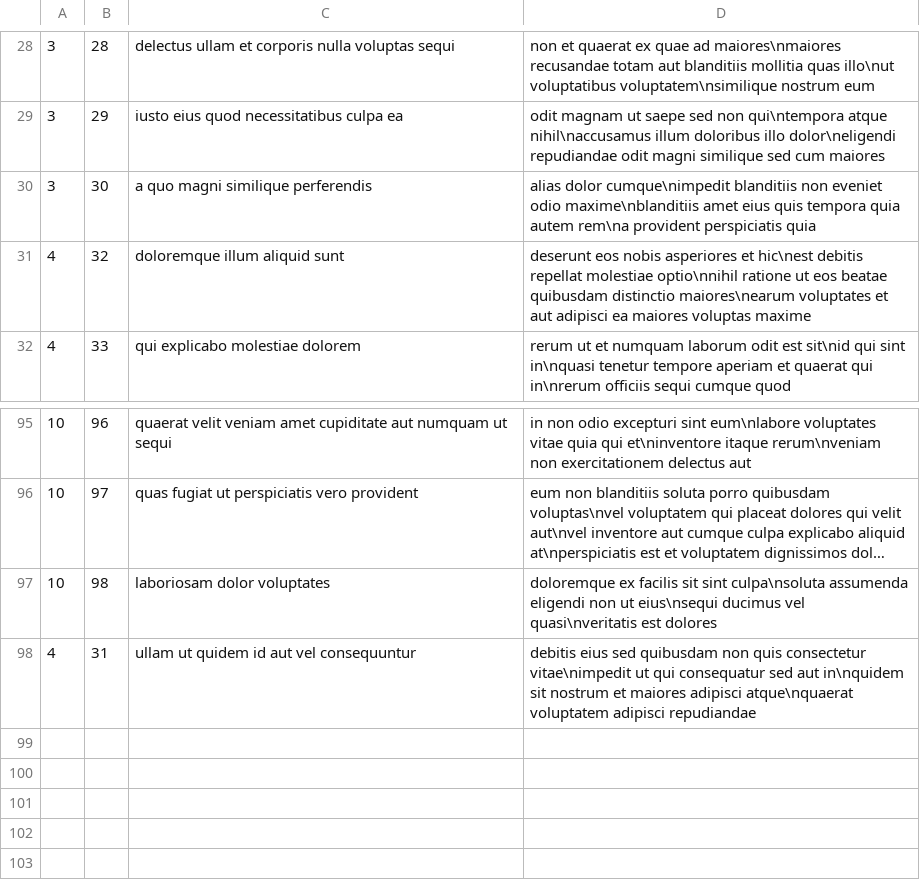
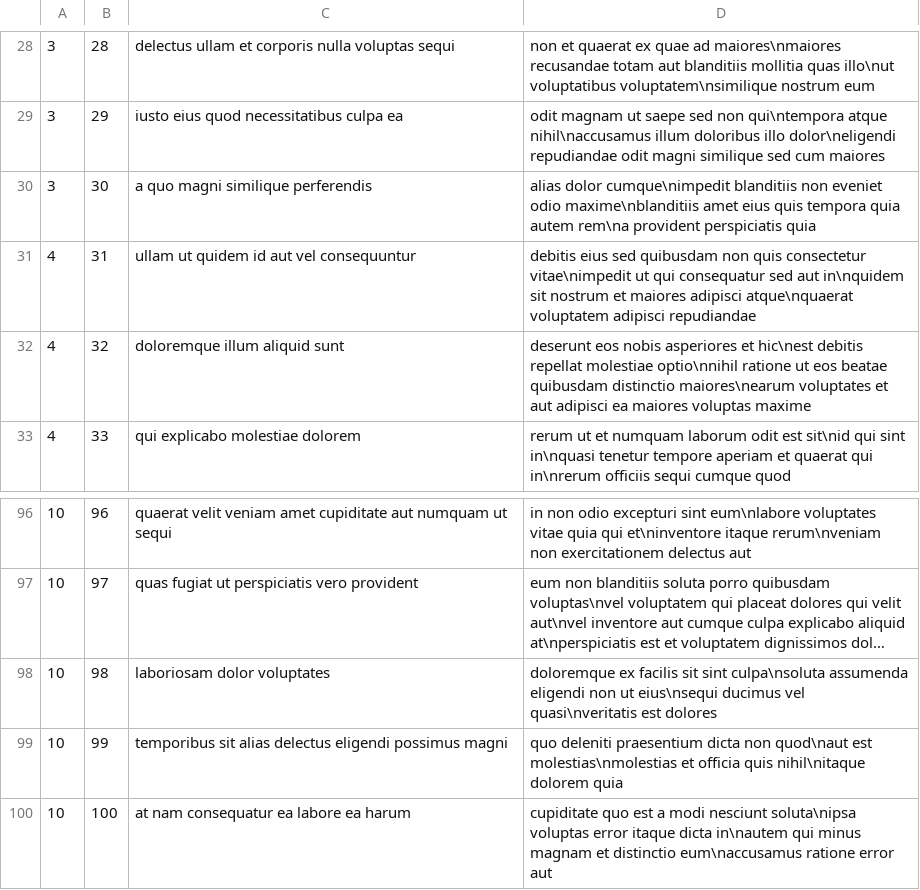
Before and after one commit to nicolasfederico/CFL2021, a CSV file: ModuloIV-BackEnd/PrimerProyecto/trabajo-practico/datosTPPosts.csv, drawn as a sheet; only a part is shown, gaps mark what is left out; long unchanged cells end in ….

```diff
--- a/ModuloIV-BackEnd/PrimerProyecto/trabajo-practico/datosTPPosts.csv
+++ b/ModuloIV-BackEnd/PrimerProyecto/trabajo-practico/datosTPPosts.csv
@@ -30,2 +30,3 @@
 3,30,a quo magni similique perferendis,alias dolor cumque\nimpedit blanditiis non eveniet odio maxime\nblanditiis amet eius quis tempora quia autem rem\na provident perspiciatis quia
+4,31,ullam ut quidem id aut vel consequuntur,debitis eius sed quibusdam non quis consectetur vitae\nimpedit ut qui consequatur sed aut in\nquidem sit nostrum et maiores adipisci atque\nquaerat voluptatem adipisci repudiandae
 4,32,doloremque illum aliquid sunt,deserunt eos nobis asperiores et hic\nest debitis repellat molestiae optio\nnihil ratione ut eos beatae quibusdam distinctio maiores\nearum voluptates et aut adipisci ea maiores voluptas maxime
@@ -97,2 +98,3 @@
 10,98,laboriosam dolor voluptates,doloremque ex facilis sit sint culpa\nsoluta assumenda eligendi non ut eius\nsequi ducimus vel quasi\nveritatis est dolores
-4,31,ullam ut quidem id aut vel consequuntur,debitis eius sed quibusdam non quis consectetur vitae\nimpedit ut qui consequatur sed aut in\nquidem sit nostrum et maiores adipisci atque\nquaerat voluptatem adipisci repudiandae
+10,99,temporibus sit alias delectus eligendi possimus magni,quo deleniti praesentium dicta non quod\naut est molestias\nmolestias et officia quis nihil\nitaque dolorem quia
+10,100,at nam consequatur ea labore ea harum,cupiditate quo est a modi nesciunt soluta\nipsa voluptas error itaque dicta in\nautem qui minus magnam et distinctio eum\naccusamus ratione error aut
```
Also changed, not shown: ModuloIV-BackEnd/PrimerProyecto/trabajo-practico/datosTPComments.csv, 2 other files.
